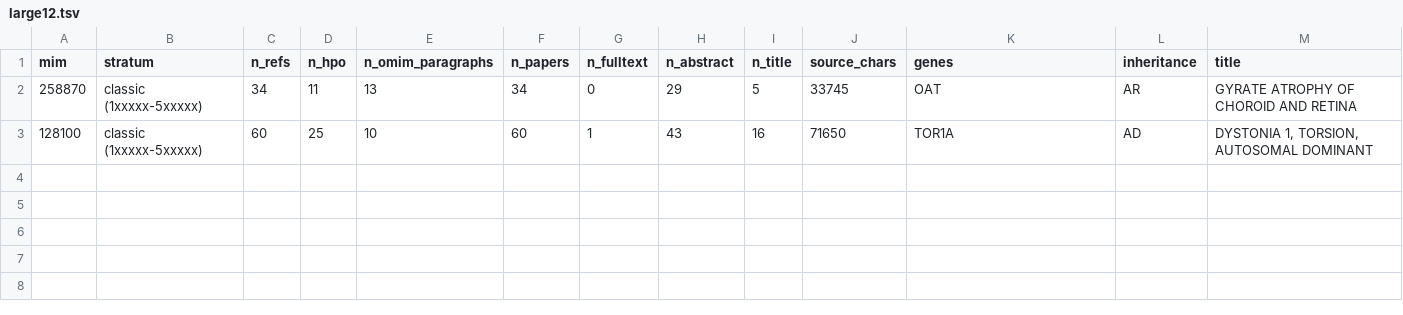
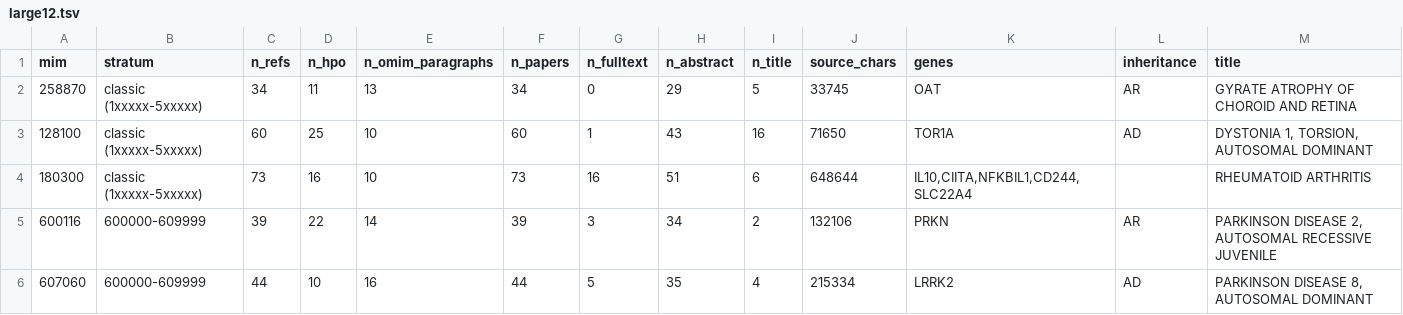
Before and after one commit to cjimmylin/aiomim, a TSV file: evalsets/large12.tsv, drawn as a sheet.

```diff
--- a/evalsets/large12.tsv
+++ b/evalsets/large12.tsv
@@ -3 +3,4 @@ mim	stratum	n_refs	n_hpo	n_omim_paragraphs	n_papers	n_fulltext	n_abstract	n_titl
 128100	classic (1xxxxx-5xxxxx)	60	25	10	60	1	43	16	71650	TOR1A	AD	DYSTONIA 1, TORSION, AUTOSOMAL DOMINANT
+180300	classic (1xxxxx-5xxxxx)	73	16	10	73	16	51	6	648644	IL10,CIITA,NFKBIL1,CD244,SLC22A4		RHEUMATOID ARTHRITIS
+600116	600000-609999	39	22	14	39	3	34	2	132106	PRKN	AR	PARKINSON DISEASE 2, AUTOSOMAL RECESSIVE JUVENILE
+607060	600000-609999	44	10	16	44	5	35	4	215334	LRRK2	AD	PARKINSON DISEASE 8, AUTOSOMAL DOMINANT
```
Also changed, not shown: 3 other files.
